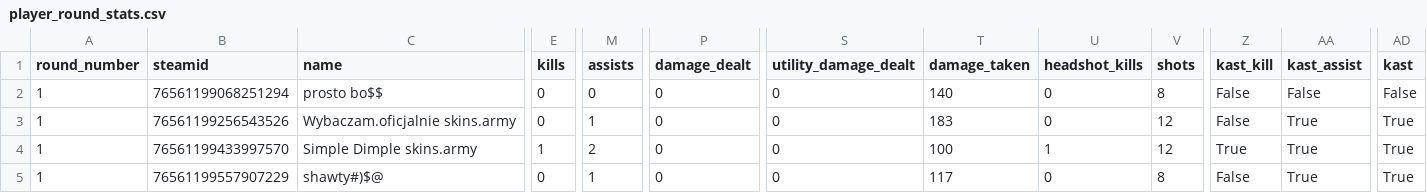
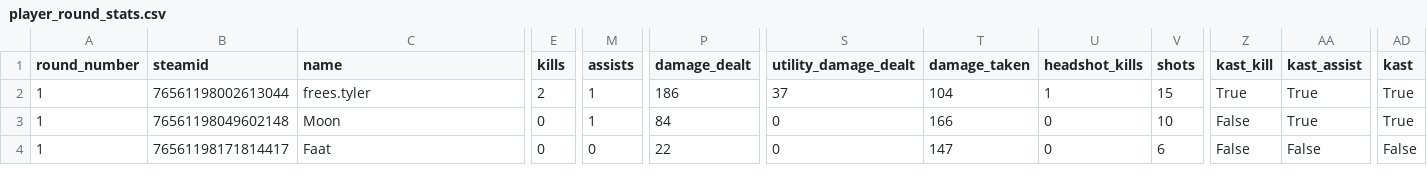
Before and after one commit to zigFR13ND/dprs_0.1, a CSV file: debug_pack/derived/player_round_stats.csv, drawn as a sheet; only a part is shown, gaps mark what is left out; removed rows and columns are numbered as before the commit, all else as after; rows hold the shown columns only; the diff covers the shown part only; the diff names each change by its address in the sheet, - before the commit and + after, or states it on an @@ line.

```diff
--- a/debug_pack/derived/player_round_stats.csv
+++ b/debug_pack/derived/player_round_stats.csv
-B2 (steamid): 76561199068251294
+B2 (steamid): 76561198002613044
-C2 (name): prosto bo$$
+C2 (name): frees.tyler
-E2 (kills): 0
+E2 (kills): 2
-M2 (assists): 0
+M2 (assists): 1
-P2 (damage_dealt): 0
+P2 (damage_dealt): 186
-S2 (utility_damage_dealt): 0
+S2 (utility_damage_dealt): 37
-T2 (damage_taken): 140
+T2 (damage_taken): 104
-U2 (headshot_kills): 0
+U2 (headshot_kills): 1
-V2 (shots): 8
+V2 (shots): 15
-Z2 (kast_kill): False
+Z2 (kast_kill): True
-AA2 (kast_assist): False
+AA2 (kast_assist): True
-AD2 (kast): False
+AD2 (kast): True
-B3 (steamid): 76561199256543526
+B3 (steamid): 76561198049602148
-C3 (name): Wybaczam.oficjalnie skins.army
+C3 (name): Moon
-P3 (damage_dealt): 0
+P3 (damage_dealt): 84
-T3 (damage_taken): 183
+T3 (damage_taken): 166
-V3 (shots): 12
+V3 (shots): 10
-row 4: 1 | 76561199433997570 | Simple Dimple skins.army | 1 | 2 | 0 | 0 | 100 | 1 | 12 | True | True | True
-B4 (steamid): 76561199557907229
+B4 (steamid): 76561198171814417
-C4 (name): shawty#)$@
+C4 (name): Faat
-M4 (assists): 1
+M4 (assists): 0
-P4 (damage_dealt): 0
+P4 (damage_dealt): 22
-T4 (damage_taken): 117
+T4 (damage_taken): 147
-V4 (shots): 8
+V4 (shots): 6
-AA4 (kast_assist): True
+AA4 (kast_assist): False
-AD4 (kast): True
+AD4 (kast): False
```
Also changed, not shown: 1 added row and 65 edited cells elsewhere in this file, debug_pack/derived/damage.csv, debug_pack/derived/kills.csv, 7 other files.
